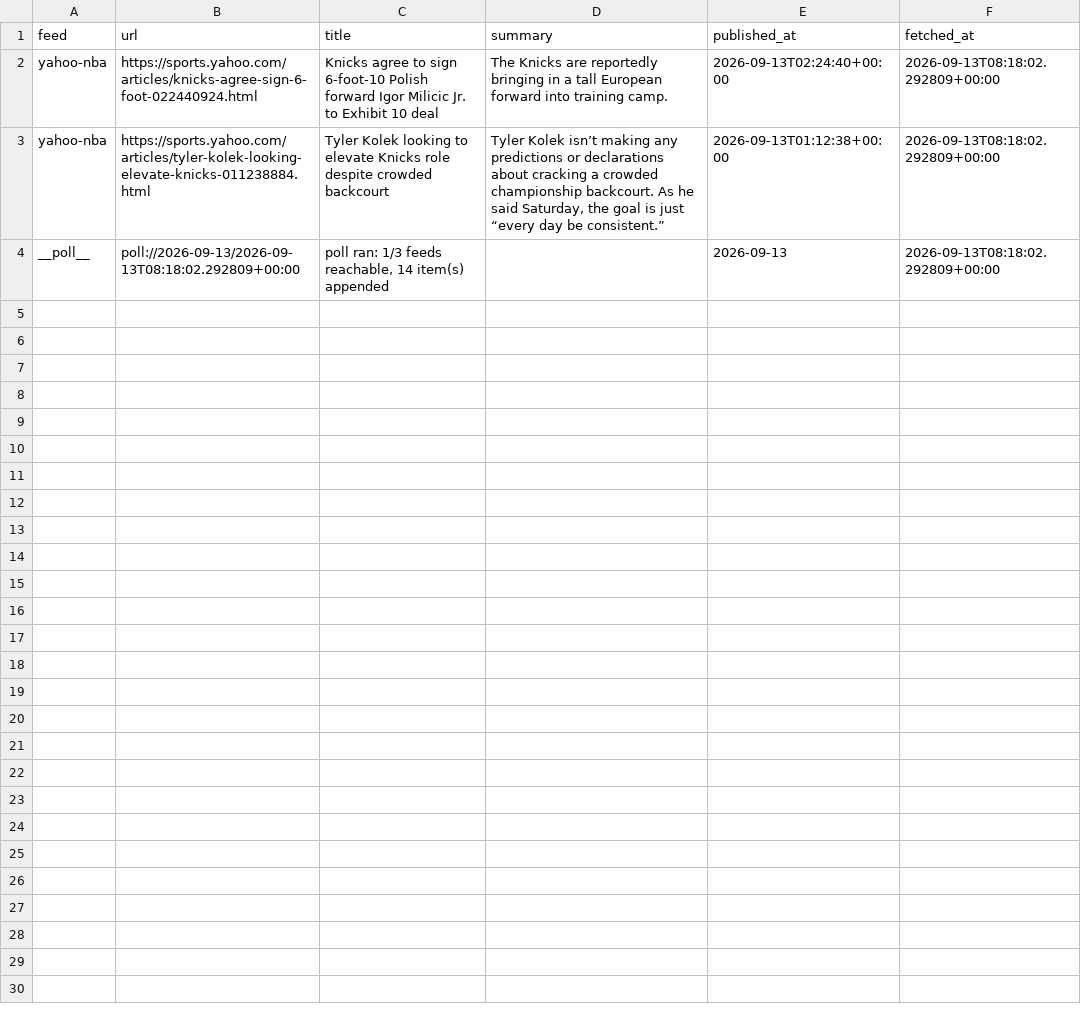
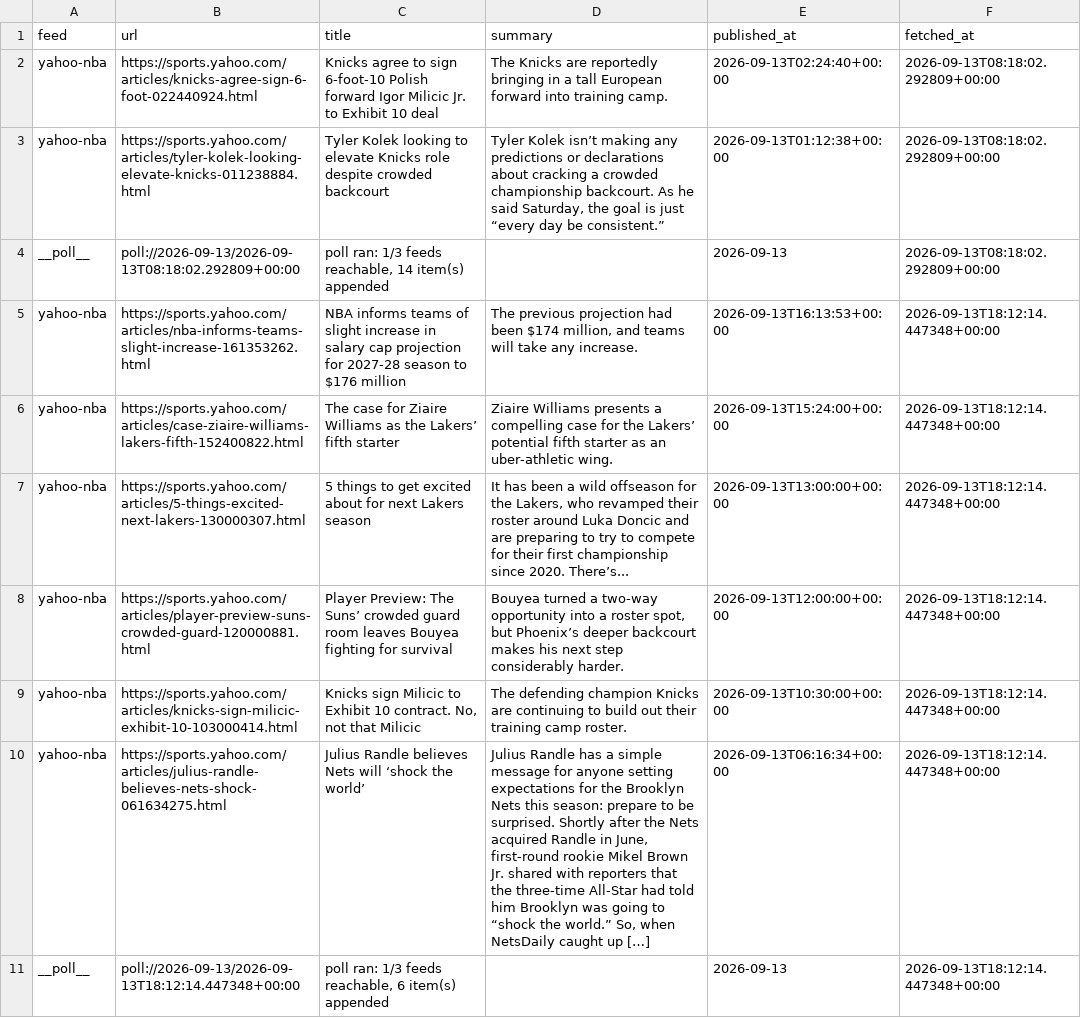
Before and after one commit to calvingtf/Mico-NBA, a CSV file: archive/rss/2026-09-13.csv, drawn as a sheet; the diff names each change by its address in the sheet, - before the commit and + after, or states it on an @@ line.

```diff
--- a/archive/rss/2026-09-13.csv
+++ b/archive/rss/2026-09-13.csv
+row 5: yahoo-nba | https://sports.yahoo.com/articles/nba-informs-teams-slight-increase-161353262.html | NBA informs teams of slight increase in salary cap projection for 2027-28 season to $176 million | The previous projection had been $174 million, and teams will take any increase. | 2026-09-13T16:13:53+00:00 | 2026-09-13T18:12:14.447348+00:00
+row 6: yahoo-nba | https://sports.yahoo.com/articles/case-ziaire-williams-lakers-fifth-152400822.html | The case for Ziaire Williams as the Lakers’ fifth starter | Ziaire Williams presents a compelling case for the Lakers’ potential fifth starter as an uber-athletic wing. | 2026-09-13T15:24:00+00:00 | 2026-09-13T18:12:14.447348+00:00
+row 7: yahoo-nba | https://sports.yahoo.com/articles/5-things-excited-next-lakers-130000307.html | 5 things to get excited about for next Lakers season | It has been a wild offseason for the Lakers, who revamped their roster around Luka Doncic and are preparing to try to compete for their first championship since 2020. There’s... | 2026-09-13T13:00:00+00:00 | 2026-09-13T18:12:14.447348+00:00
+row 8: yahoo-nba | https://sports.yahoo.com/articles/player-preview-suns-crowded-guard-120000881.html | Player Preview: The Suns’ crowded guard room leaves Bouyea fighting for survival | Bouyea turned a two-way opportunity into a roster spot, but Phoenix’s deeper backcourt makes his next step considerably harder. | 2026-09-13T12:00:00+00:00 | 2026-09-13T18:12:14.447348+00:00
+row 9: yahoo-nba | https://sports.yahoo.com/articles/knicks-sign-milicic-exhibit-10-103000414.html | Knicks sign Milicic to Exhibit 10 contract. No, not that Milicic | The defending champion Knicks are continuing to build out their training camp roster. | 2026-09-13T10:30:00+00:00 | 2026-09-13T18:12:14.447348+00:00
+row 10: yahoo-nba | https://sports.yahoo.com/articles/julius-randle-believes-nets-shock-061634275.html | Julius Randle believes Nets will ‘shock the world’ | Julius Randle has a simple message for anyone setting expectations for the Brooklyn Nets this season: prepare to be surprised. Shortly after the Nets acquired Randle in June, first-round rookie Mikel Brown Jr. shared with reporters that the three-time All-Star had told him Brooklyn was going to “shock the world.” So, when NetsDaily caught up […] | 2026-09-13T06:16:34+00:00 | 2026-09-13T18:12:14.447348+00:00
+row 11: __poll__ | poll://2026-09-13/2026-09-13T18:12:14.447348+00:00 | poll ran: 1/3 feeds reachable, 6 item(s) appended |  | 2026-09-13 | 2026-09-13T18:12:14.447348+00:00
```
